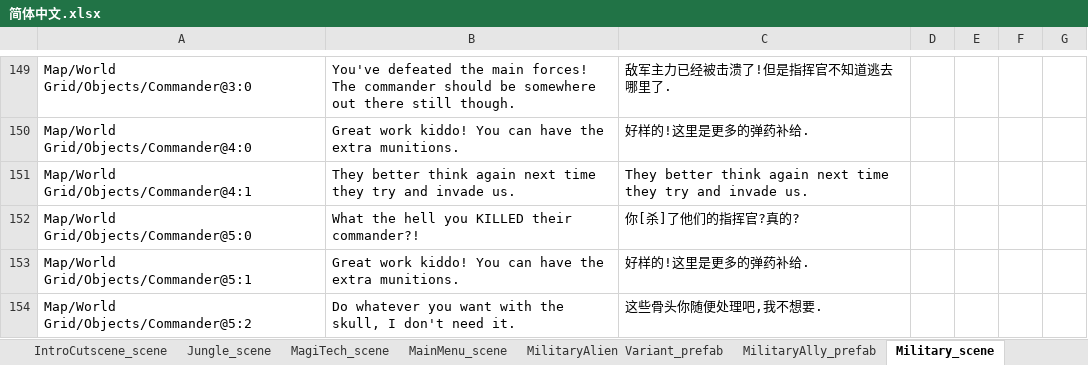
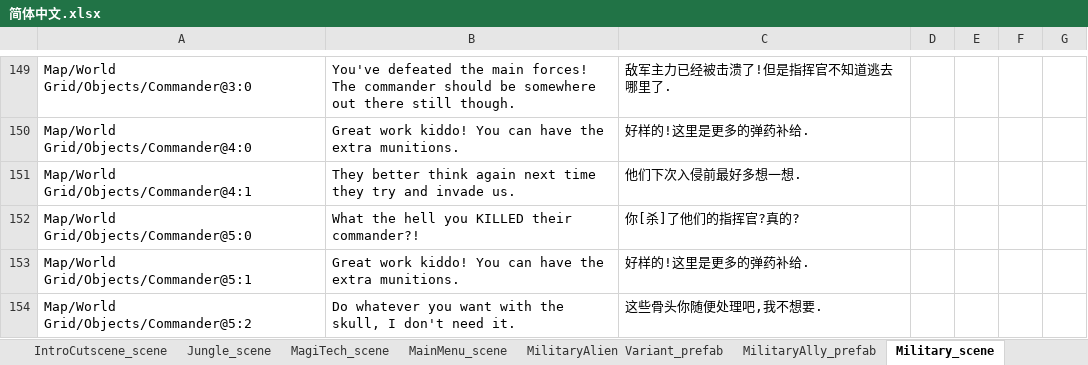
Before and after one commit to alanrtao/SliderCN, an Excel workbook: 简体中文.xlsx, sheet Military_scene, drawn as a sheet; only a part is shown, gaps mark what is left out; values as stored, in another font and other column widths than the file's, no borders; the diff covers the shown part only; the diff names each change by its address in the sheet, - before the commit and + after, or states it on an @@ line.

```diff
--- a/简体中文.xlsx (sheet Military_scene)
+++ b/简体中文.xlsx (sheet Military_scene)
-C151: They better think again next time they try and invade us.
+C151: 他们下次入侵前最好多想一想.
```
Also changed, not shown: 11 edited cells elsewhere in this sheet, sheet _简体中文_configs, sheet MainMenu_scene, sheet IntroCutscene_scene, sheet Caves_scene, sheet EndOfGame_scene.
